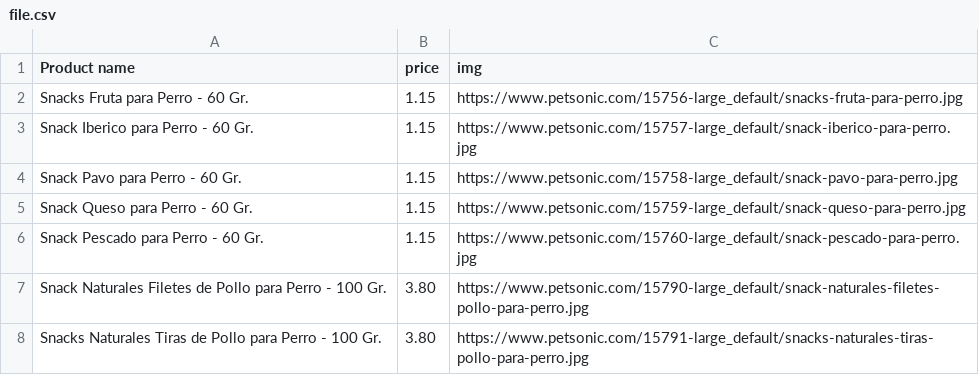
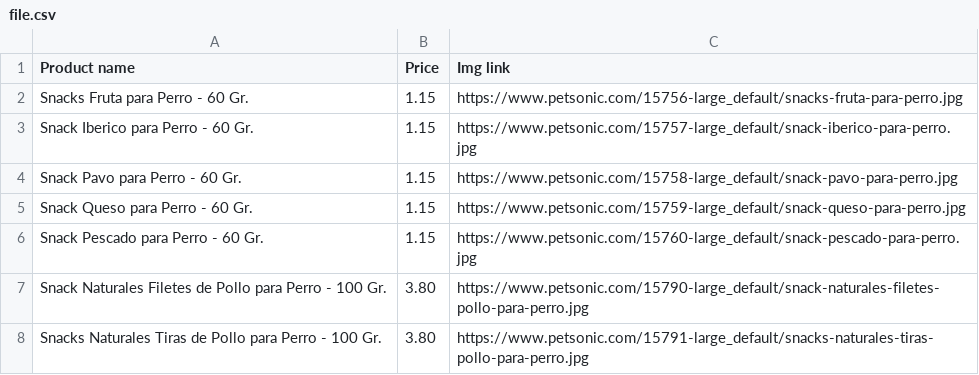
Before and after one commit to alokiu/WebScraping, a CSV file: controler/file.csv, drawn as a sheet; only a part is shown.

```diff
--- a/controler/file.csv
+++ b/controler/file.csv
@@ -1,2 +1,2 @@
-Product name,price,img
+Product name,Price,Img link
 Snacks Fruta para Perro - 60 Gr.,1.15,https://www.petsonic.com/15756-large_default/snacks-fruta-para-perro.jpg
```
Also changed, not shown: 10 other files.
